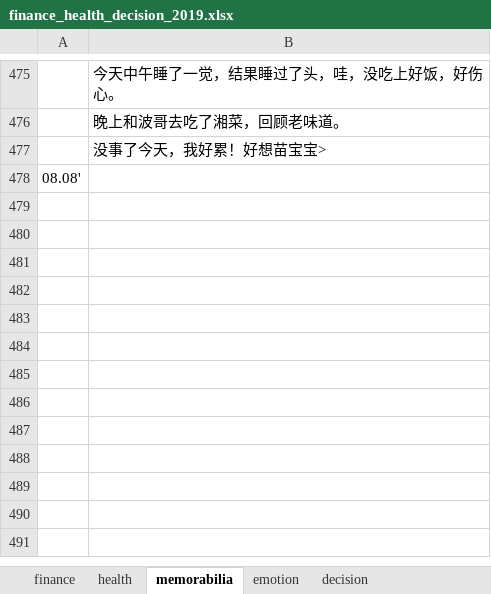
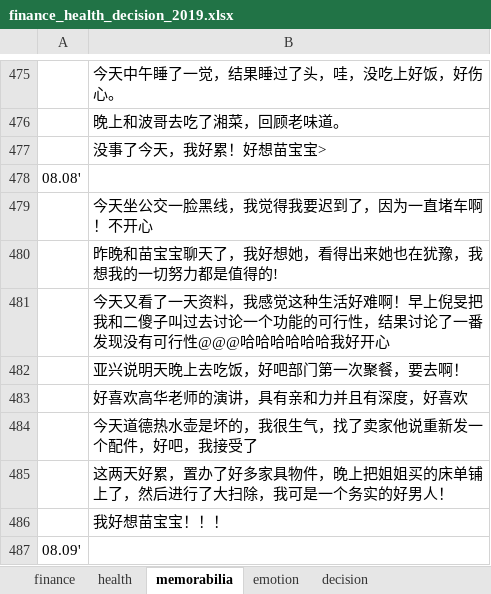
Before and after one commit to ilvcr/planandlife, an Excel workbook: 2019/finance_health_decision_2019.xlsx, sheet memorabilia, drawn as a sheet; only a part is shown, gaps mark what is left out; values as stored, in another font and other column widths than the file's, no borders; the diff names each change by its address in the sheet, - before the commit and + after, or states it on an @@ line.

```diff
--- a/2019/finance_health_decision_2019.xlsx (sheet memorabilia)
+++ b/2019/finance_health_decision_2019.xlsx (sheet memorabilia)
+row 479:  | 今天坐公交一脸黑线，我觉得我要迟到了，因为一直堵车啊！不开心
+row 480:  | 昨晚和苗宝宝聊天了，我好想她，看得出来她也在犹豫，我想我的一切努力都是值得的!
+row 481:  | 今天又看了一天资料，我感觉这种生活好难啊！早上倪旻把我和二傻子叫过去讨论一个功能的可行性，结果讨论了一番发现没有可行性@@@哈哈哈哈哈哈我好开心
+row 482:  | 亚兴说明天晚上去吃饭，好吧部门第一次聚餐，要去啊！
+row 483:  | 好喜欢高华老师的演讲，具有亲和力并且有深度，好喜欢
+row 484:  | 今天道德热水壶是坏的，我很生气，找了卖家他说重新发一个配件，好吧，我接受了
+row 485:  | 这两天好累，置办了好多家具物件，晚上把姐姐买的床单铺上了，然后进行了大扫除，我可是一个务实的好男人！
+row 486:  | 我好想苗宝宝！！！
+row 487: 08.09'
```
Also changed, not shown: sheet finance, sheet health, sheet emotion, 1 other file.
